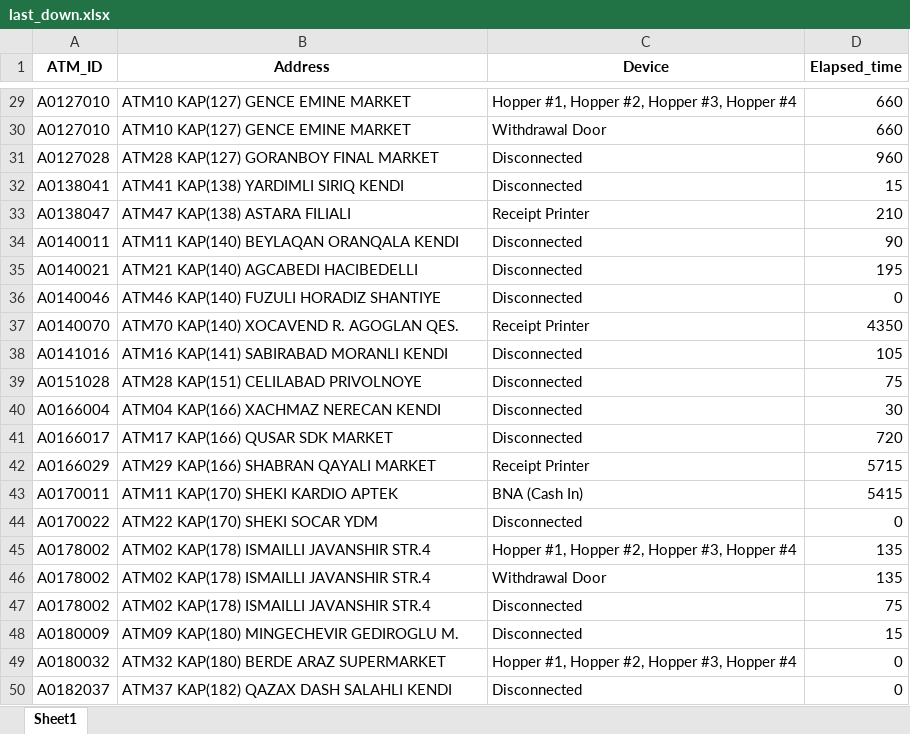
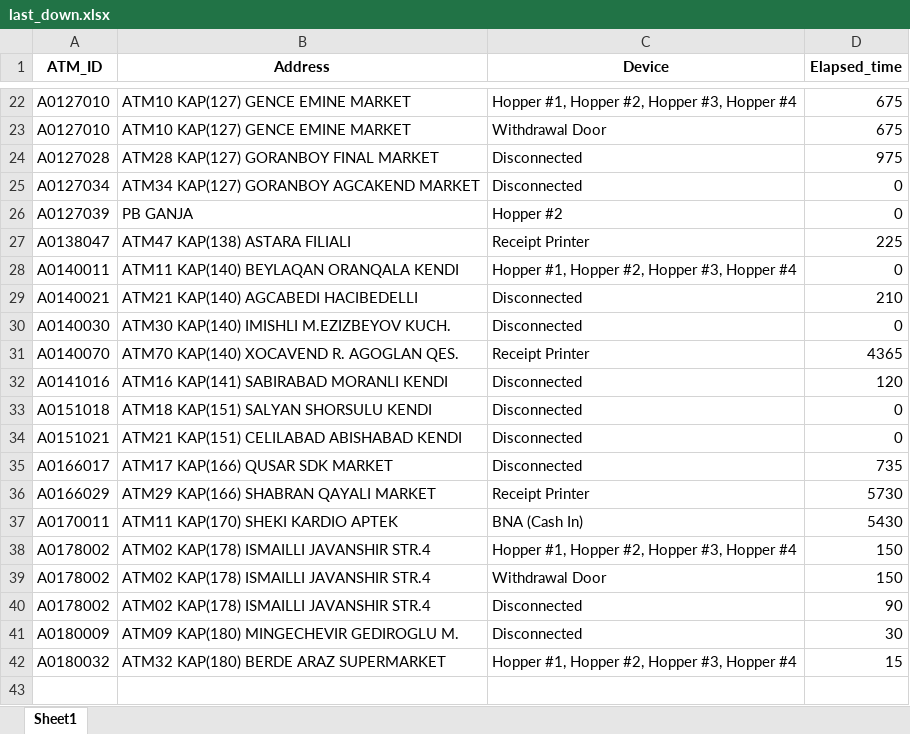
Before and after one commit to kbturgut090/fimi, an Excel workbook: last_down.xlsx, sheet Sheet1, drawn as a sheet; only a part is shown, gaps mark what is left out; values as stored, in another font and other column widths than the file's, no borders; removed rows and columns are numbered as before the commit, all else as after; the diff covers the shown part only; the diff names each change by its address in the sheet, - before the commit and + after, or states it on an @@ line.

```diff
--- a/last_down.xlsx (sheet Sheet1)
+++ b/last_down.xlsx (sheet Sheet1)
-D22:D23 (Elapsed_time): 660
+D22:D23 (Elapsed_time): 675
-D24 (Elapsed_time): 960
+D24 (Elapsed_time): 975
-row 32: A0138041 | ATM41 KAP(138) YARDIMLI SIRIQ KENDI | Disconnected | 15
+row 25: A0127034 | ATM34 KAP(127) GORANBOY AGCAKEND MARKET | Disconnected | 0
+row 26: A0127039 | PB GANJA | Hopper #2 | 0
-D27 (Elapsed_time): 210
+D27 (Elapsed_time): 225
-C28 (Device): Disconnected
+C28 (Device): Hopper #1, Hopper #2, Hopper #3, Hopper #4
-D28 (Elapsed_time): 90
+D28 (Elapsed_time): 0
-D29 (Elapsed_time): 195
+D29 (Elapsed_time): 210
-A30 (ATM_ID): A0140046
+A30 (ATM_ID): A0140030
-B30 (Address): ATM46 KAP(140) FUZULI HORADIZ SHANTIYE
+B30 (Address): ATM30 KAP(140) IMISHLI M.EZIZBEYOV KUCH.
-D31 (Elapsed_time): 4350
+D31 (Elapsed_time): 4365
-D32 (Elapsed_time): 105
+D32 (Elapsed_time): 120
-row 39: A0151028 | ATM28 KAP(151) CELILABAD PRIVOLNOYE | Disconnected | 75
-row 40: A0166004 | ATM04 KAP(166) XACHMAZ NERECAN KENDI | Disconnected | 30
+row 33: A0151018 | ATM18 KAP(151) SALYAN SHORSULU KENDI | Disconnected | 0
+row 34: A0151021 | ATM21 KAP(151) CELILABAD ABISHABAD KENDI | Disconnected | 0
-D35 (Elapsed_time): 720
+D35 (Elapsed_time): 735
-D36 (Elapsed_time): 5715
+D36 (Elapsed_time): 5730
-D37 (Elapsed_time): 5415
+D37 (Elapsed_time): 5430
-row 44: A0170022 | ATM22 KAP(170) SHEKI SOCAR YDM | Disconnected | 0
-D38:D39 (Elapsed_time): 135
+D38:D39 (Elapsed_time): 150
-D40 (Elapsed_time): 75
+D40 (Elapsed_time): 90
-D41 (Elapsed_time): 15
+D41 (Elapsed_time): 30
-D42 (Elapsed_time): 0
+D42 (Elapsed_time): 15
-row 50: A0182037 | ATM37 KAP(182) QAZAX DASH SALAHLI KENDI | Disconnected | 0
```
Also changed, not shown: 1 added row, 8 removed rows and 19 edited cells elsewhere in this sheet.
